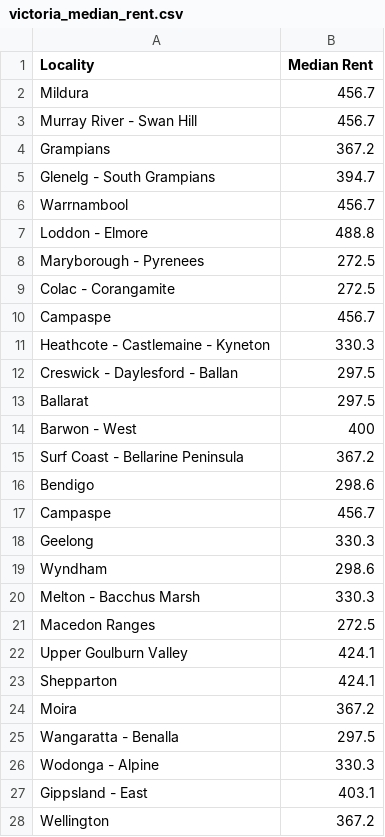
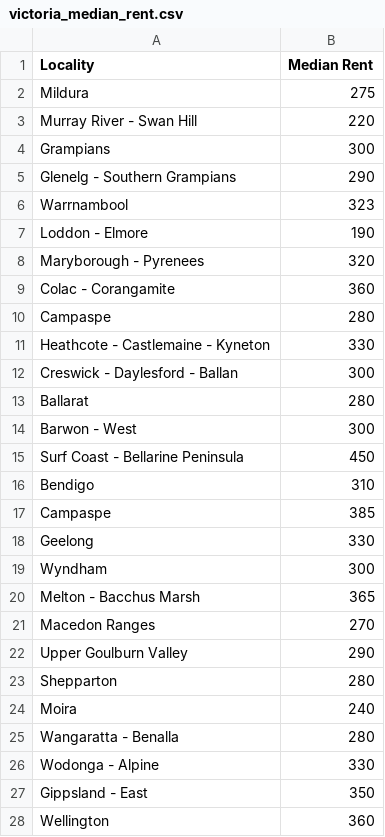
Before and after one commit to EdwardKuok1/3179, a CSV file: data/victoria_median_rent.csv, drawn as a sheet; only a part is shown; the diff covers the shown part only.

```diff
--- a/data/victoria_median_rent.csv
+++ b/data/victoria_median_rent.csv
@@ -1,28 +1,28 @@
 Locality,Median Rent
-Mildura,456.7
-Murray River - Swan Hill,456.7
-Grampians,367.2
-Glenelg - South Grampians,394.7
-Warrnambool,456.7
-Loddon - Elmore,488.8
-Maryborough - Pyrenees,272.5
-Colac - Corangamite,272.5
-Campaspe,456.7
-Heathcote - Castlemaine - Kyneton,330.3
-Creswick - Daylesford - Ballan,297.5
-Ballarat,297.5
-Barwon - West,400
-Surf Coast - Bellarine Peninsula,367.2
-Bendigo,298.6
-Campaspe,456.7
-Geelong,330.3
-Wyndham,298.6
-Melton - Bacchus Marsh,330.3
-Macedon Ranges,272.5
-Upper Goulburn Valley,424.1
-Shepparton,424.1
-Moira,367.2
-Wangaratta - Benalla,297.5
-Wodonga - Alpine,330.3
-Gippsland - East,403.1
-Wellington,367.2
+Mildura,275
+Murray River - Swan Hill,220
+Grampians,300
+Glenelg - Southern Grampians,290
+Warrnambool,323
+Loddon - Elmore,190
+Maryborough - Pyrenees,320
+Colac - Corangamite,360
+Campaspe,280
+Heathcote - Castlemaine - Kyneton,330
+Creswick - Daylesford - Ballan,300
+Ballarat,280
+Barwon - West,300
+Surf Coast - Bellarine Peninsula,450
+Bendigo,310
+Campaspe,385
+Geelong,330
+Wyndham,300
+Melton - Bacchus Marsh,365
+Macedon Ranges,270
+Upper Goulburn Valley,290
+Shepparton,280
+Moira,240
+Wangaratta - Benalla,280
+Wodonga - Alpine,330
+Gippsland - East,350
+Wellington,360
```
Also changed, not shown: 1 added row, 1 removed row and 37 edited cells elsewhere in this file, 2 other files.
